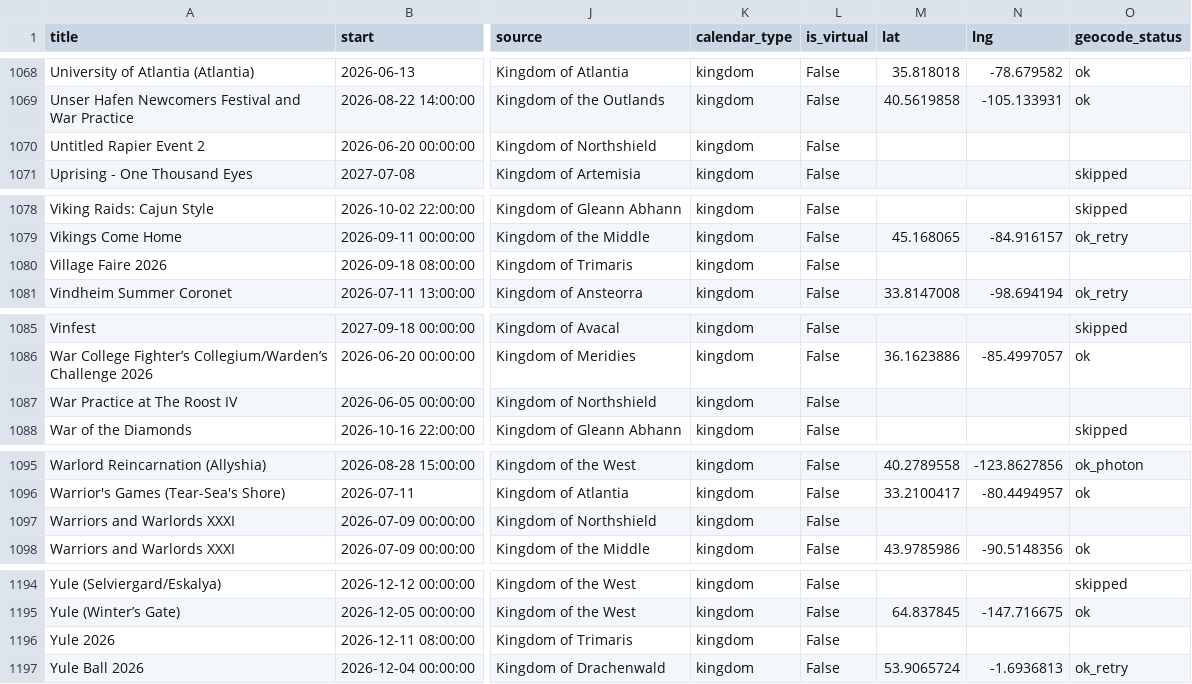
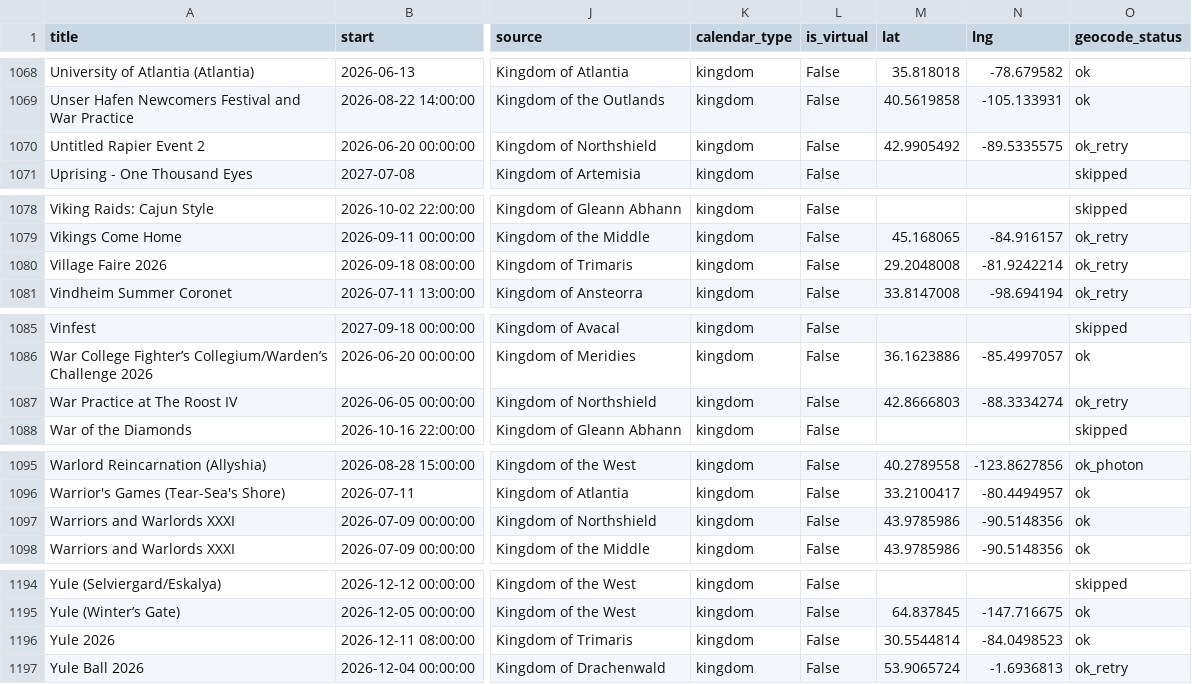
Before and after one commit to khs/scamap, a CSV file: sca_events_clean.csv, drawn as a sheet; only a part is shown, gaps mark what is left out; the diff covers the shown part only; the diff names each change by its address in the sheet, - before the commit and + after, or states it on an @@ line.

```diff
--- a/sca_events_clean.csv
+++ b/sca_events_clean.csv
-M1070 (lat): (empty)
+M1070 (lat): 42.9905492
-N1070 (lng): (empty)
+N1070 (lng): -89.5335575
-O1070 (geocode_status): (empty)
+O1070 (geocode_status): ok_retry
-M1080 (lat): (empty)
+M1080 (lat): 29.2048008
-N1080 (lng): (empty)
+N1080 (lng): -81.9242214
-O1080 (geocode_status): (empty)
+O1080 (geocode_status): ok_retry
-M1087 (lat): (empty)
+M1087 (lat): 42.8666803
-N1087 (lng): (empty)
+N1087 (lng): -88.3334274
-O1087 (geocode_status): (empty)
+O1087 (geocode_status): ok_retry
-M1097 (lat): (empty)
+M1097 (lat): 43.9785986
-N1097 (lng): (empty)
+N1097 (lng): -90.5148356
-O1097 (geocode_status): (empty)
+O1097 (geocode_status): ok
-M1196 (lat): (empty)
+M1196 (lat): 30.5544814
-N1196 (lng): (empty)
+N1196 (lng): -84.0498523
-O1196 (geocode_status): (empty)
+O1196 (geocode_status): ok
```
Also changed, not shown: 57 edited cells elsewhere in this file, 1 other file.
